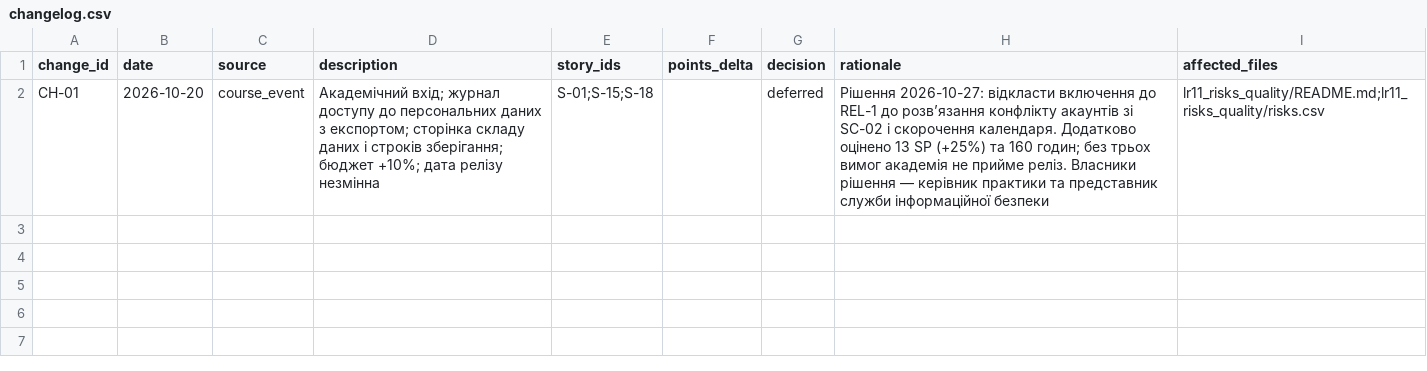
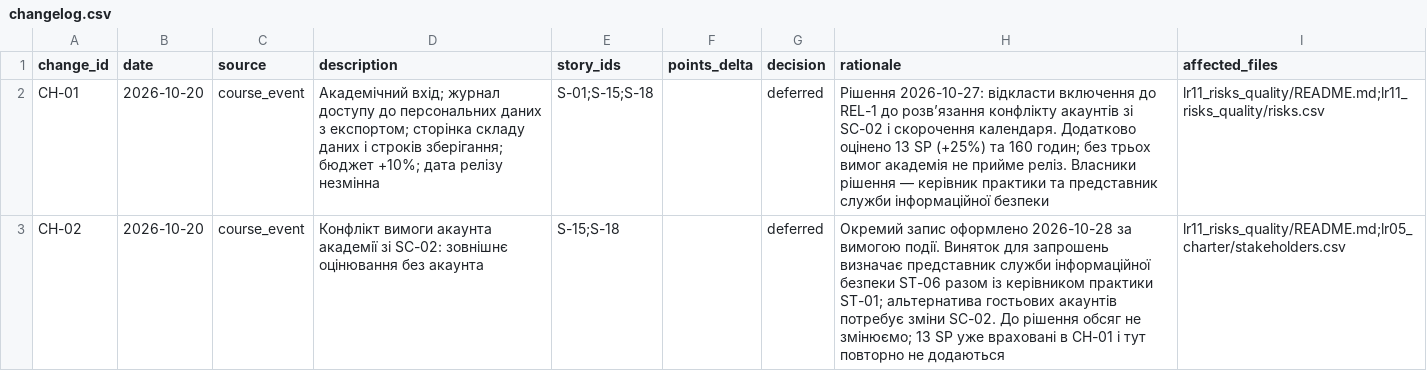
Before and after one commit to 100kgtrotila/it-project-management, a CSV file: lr11_risks_quality/changelog.csv, drawn as a sheet.

```diff
--- a/lr11_risks_quality/changelog.csv
+++ b/lr11_risks_quality/changelog.csv
@@ -2 +2,2 @@ change_id,date,source,description,story_ids,points_delta,decision,rationale,affe
 CH-01,2026-10-20,course_event,Академічний вхід; журнал доступу до персональних даних з експортом; сторінка складу даних і строків зберігання; бюджет +10%; дата релізу незмінна,S-01;S-15;S-18,,deferred,Рішення 2026-10-27: відкласти включення до REL-1 до розв’язання конфлікту акаунтів зі SC-02 і скорочення календаря. Додатково оцінено 13 SP (+25%) та 160 годин; без трьох вимог академія не прийме реліз. Власники рішення — керівник практики та представник служби інформаційної безпеки,lr11_risks_quality/README.md;lr11_risks_quality/risks.csv
+CH-02,2026-10-20,course_event,Конфлікт вимоги акаунта академії зі SC-02: зовнішнє оцінювання без акаунта,S-15;S-18,,deferred,Окремий запис оформлено 2026-10-28 за вимогою події. Виняток для запрошень визначає представник служби інформаційної безпеки ST-06 разом із керівником практики ST-01; альтернатива гостьових акаунтів потребує зміни SC-02. До рішення обсяг не змінюємо; 13 SP уже враховані в CH-01 і тут повторно не додаються,lr11_risks_quality/README.md;lr05_charter/stakeholders.csv
```
Also changed, not shown: lr05_charter/stakeholders.csv, lr11_risks_quality/risks.csv, 8 other files.
